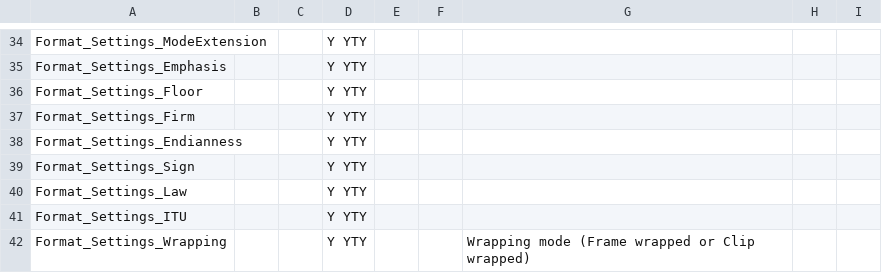
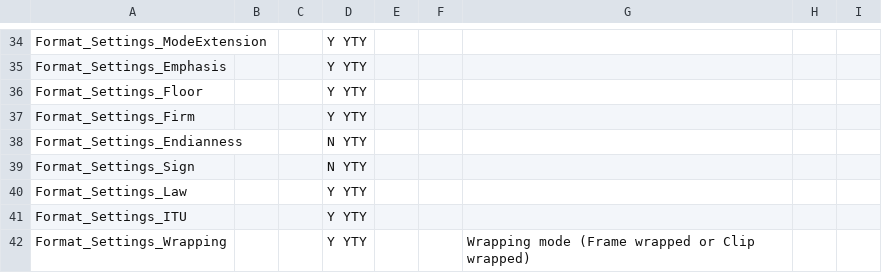
Before and after one commit to MediaArea/MediaInfoLib, a CSV file: Source/Resource/Text/Stream/Audio.csv, drawn as a sheet; only a part is shown, gaps mark what is left out.

```diff
--- a/Source/Resource/Text/Stream/Audio.csv
+++ b/Source/Resource/Text/Stream/Audio.csv
@@ -37,4 +37,4 @@ Format_Settings_Floor;;;Y YTY;;;;;
 Format_Settings_Firm;;;Y YTY;;;;;
-Format_Settings_Endianness;;;Y YTY;;;;;
-Format_Settings_Sign;;;Y YTY;;;;;
+Format_Settings_Endianness;;;N YTY;;;;;
+Format_Settings_Sign;;;N YTY;;;;;
 Format_Settings_Law;;;Y YTY;;;;;
```
Also changed, not shown: 2 other files.
